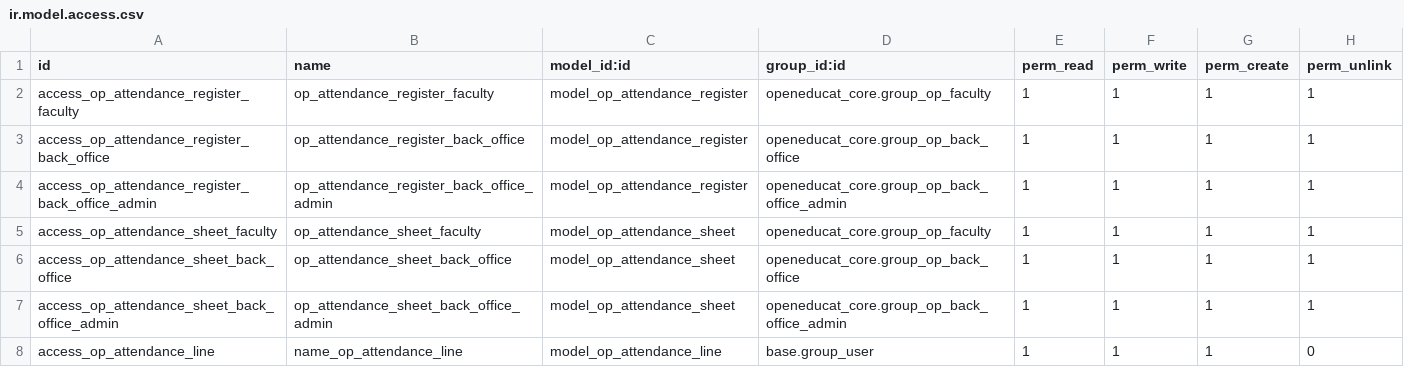
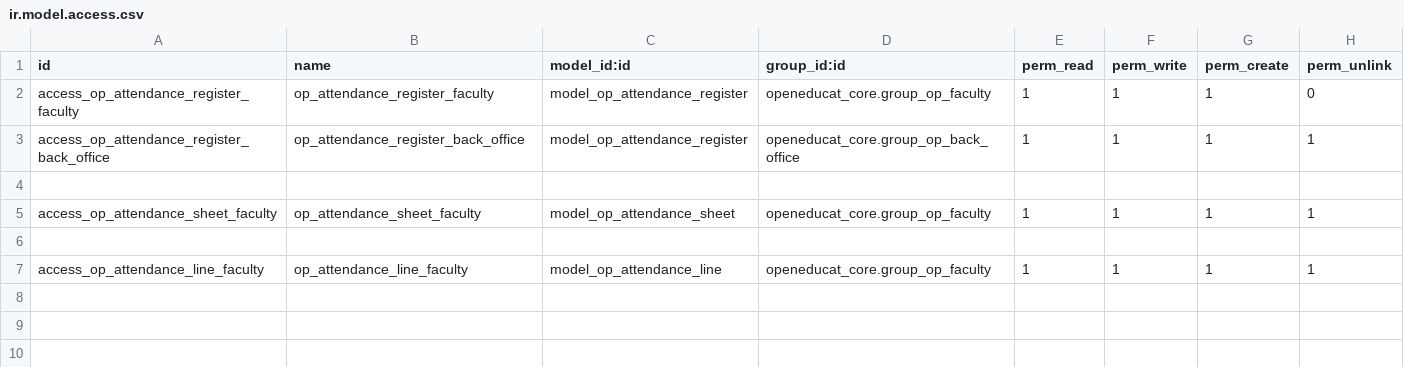
Before and after one commit to openeducat/openeducat_erp, a CSV file: openeducat_attendance/security/ir.model.access.csv, drawn as a sheet.

```diff
--- a/openeducat_attendance/security/ir.model.access.csv
+++ b/openeducat_attendance/security/ir.model.access.csv
@@ -1,8 +1,7 @@
 id,name,model_id:id,group_id:id,perm_read,perm_write,perm_create,perm_unlink
-access_op_attendance_register_faculty,op_attendance_register_faculty,model_op_attendance_register,openeducat_core.group_op_faculty,1,1,1,1
+access_op_attendance_register_faculty,op_attendance_register_faculty,model_op_attendance_register,openeducat_core.group_op_faculty,1,1,1,0
 access_op_attendance_register_back_office,op_attendance_register_back_office,model_op_attendance_register,openeducat_core.group_op_back_office,1,1,1,1
-access_op_attendance_register_back_office_admin,op_attendance_register_back_office_admin,model_op_attendance_register,openeducat_core.group_op_back_office_admin,1,1,1,1
+,,,,,,,
 access_op_attendance_sheet_faculty,op_attendance_sheet_faculty,model_op_attendance_sheet,openeducat_core.group_op_faculty,1,1,1,1
-access_op_attendance_sheet_back_office,op_attendance_sheet_back_office,model_op_attendance_sheet,openeducat_core.group_op_back_office,1,1,1,1
-access_op_attendance_sheet_back_office_admin,op_attendance_sheet_back_office_admin,model_op_attendance_sheet,openeducat_core.group_op_back_office_admin,1,1,1,1
-access_op_attendance_line,name_op_attendance_line,model_op_attendance_line,base.group_user,1,1,1,0
+,,,,,,,
+access_op_attendance_line_faculty,op_attendance_line_faculty,model_op_attendance_line,openeducat_core.group_op_faculty,1,1,1,1
```
Also changed, not shown: openeducat_classroom/security/ir.model.access.csv, openeducat_core/security/ir.model.access.csv, 49 other files.
